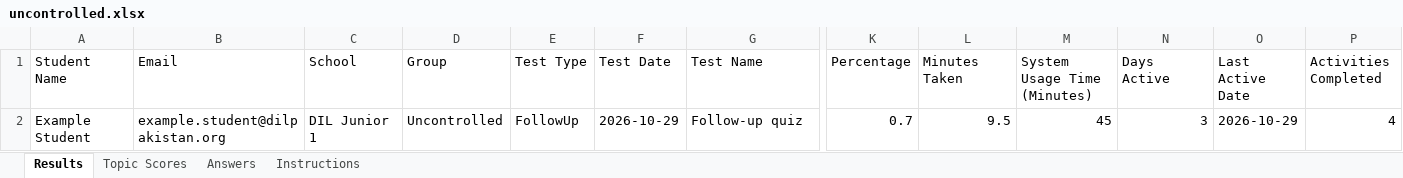
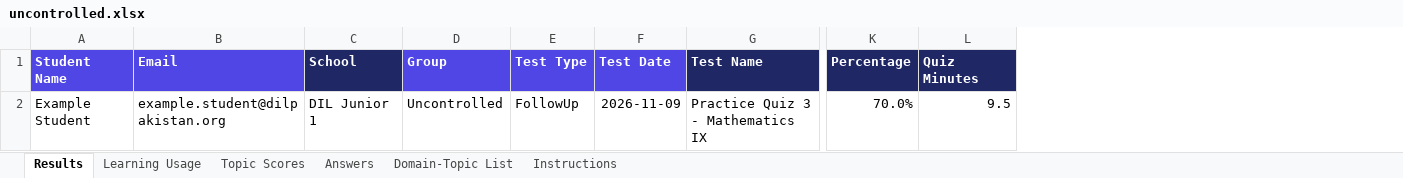
Before and after one commit to hamza5588/iqbal_ai_stg, an Excel workbook: app/report_templates/uncontrolled.xlsx, sheet Results, drawn as a sheet; only a part is shown, gaps mark what is left out; values as stored, in another font and other column widths than the file's, no borders; the diff covers the shown part only; the diff names each change by its address in the sheet, - before the commit and + after, or states it on an @@ line.

```diff
--- a/app/report_templates/uncontrolled.xlsx (sheet Results)
+++ b/app/report_templates/uncontrolled.xlsx (sheet Results)
+sheet tab: Learning Usage
+sheet tab: Domain-Topic List
-column M (System Usage Time (Minutes)), row 2: 45
-column N (Days Active), row 2: 3
-column O (Last Active Date), row 2: 2026-10-29
-column P (Activities Completed), row 2: 4
@@ A1:L1 bold: off → on, text colour: black → #FFFFFF @@
-A1:B1 fill: none
+A1:B1 fill: #4F46E5
-C1 fill: none
+C1 fill: #1F2865
-D1:F1 fill: none
+D1:F1 fill: #4F46E5
-G1 fill: none
+G1 fill: #1F2865
-K1:L1 fill: none
+K1:L1 fill: #1F2865
-L1: Minutes Taken
+L1: Quiz Minutes
-F2 (Test Date): 2026-10-29
+F2 (Test Date): 2026-11-09
-G2 (Test Name): Follow-up quiz
+G2 (Test Name): Practice Quiz 3 - Mathematics IX
-K2 (Percentage): 0.7
+K2 (Percentage): 70.0%
```
Also changed, not shown: cell formats elsewhere in this sheet, sheet Instructions, sheet Answers, sheet Topic Scores, app/report_templates/controlled.xlsx, 2 other files.
